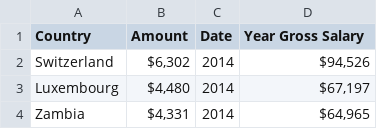
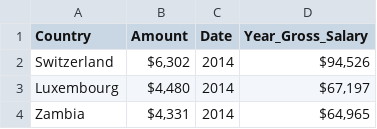
Before and after one commit to Honeyjar1000/FIT3179_week9, a CSV file: data/After_tax_plus_year_gross.csv, drawn as a sheet; only a part is shown.

Commit message:
Update After_tax_plus_year_gross.csv

```diff
--- a/data/After_tax_plus_year_gross.csv
+++ b/data/After_tax_plus_year_gross.csv
@@ -1,2 +1,2 @@
-Country,Amount,Date,Year Gross Salary
+Country,Amount,Date,Year_Gross_Salary
 Switzerland,"$6,302",2014,"$94,526"
```
